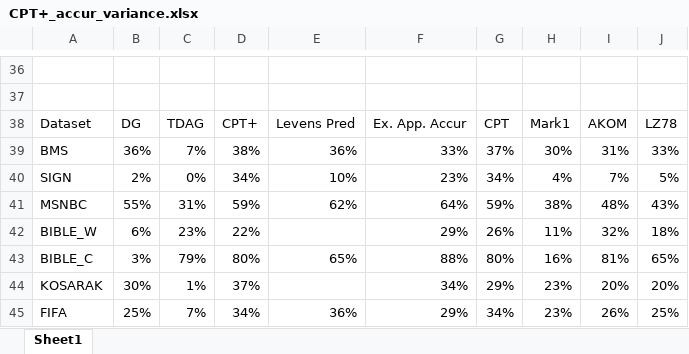
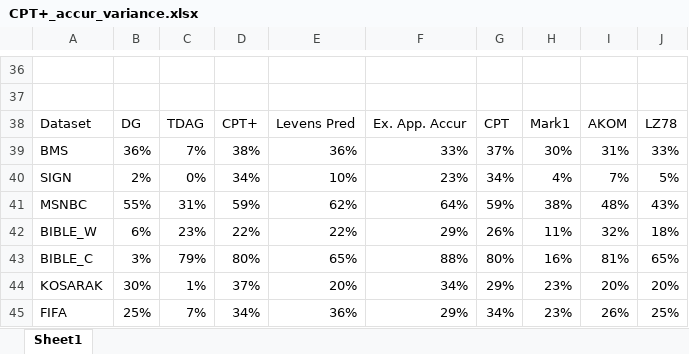
Before and after one commit to rafkt/Predictors_tests, an Excel workbook: CPT+_accur_variance.xlsx, sheet Sheet1, drawn as a sheet; only a part is shown, gaps mark what is left out; values as stored, in another font and other column widths than the file's, no borders; charts and pictures not drawn; the diff names each change by its address in the sheet, - before the commit and + after, or states it on an @@ line.

Commit message:
Filled up some missing accuracies for Levenshtein Predictor

```diff
--- a/CPT+_accur_variance.xlsx (sheet Sheet1)
+++ b/CPT+_accur_variance.xlsx (sheet Sheet1)
-E42: (empty)
+E42: 22%
-E44: (empty)
+E44: 20%
```
Also changed, not shown: charts or pictures.
